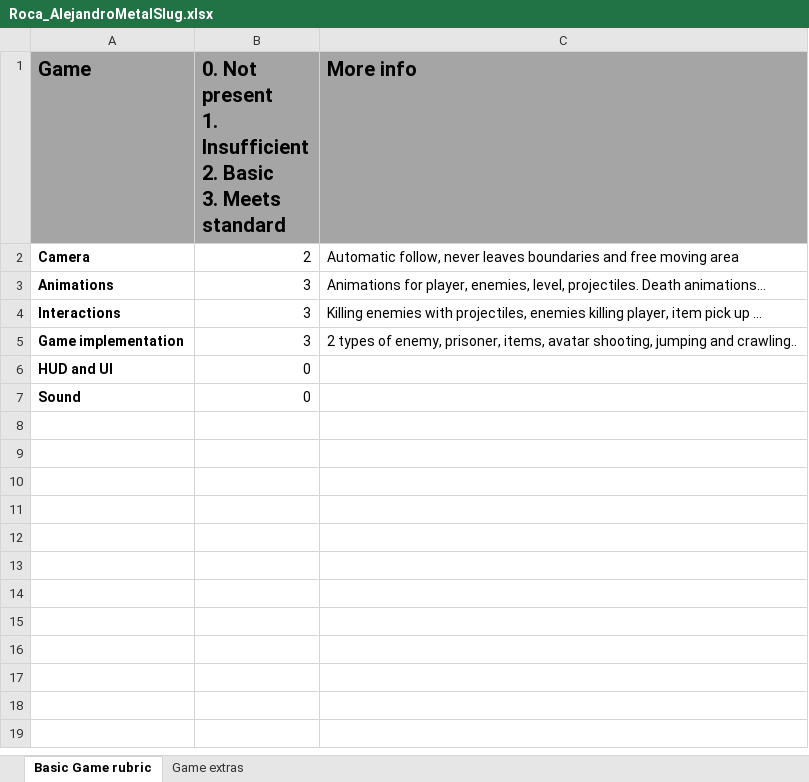
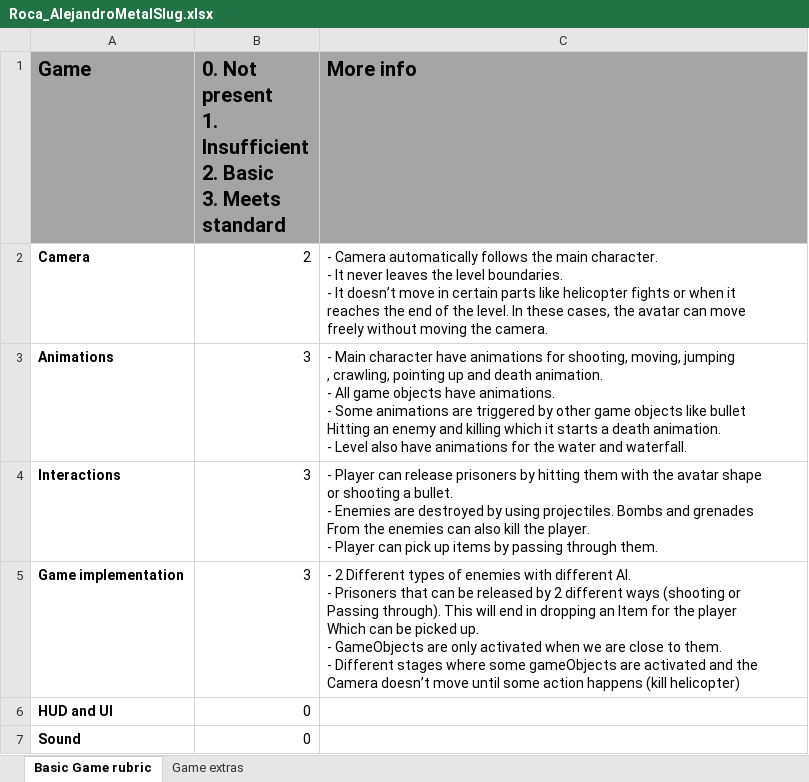
Before and after one commit to AlexRoca95/DAE, an Excel workbook: Programming2/Game Project/Roca_Alejandro_MetalSlug/MetalSlug/MetalSlug/Resources/Roca_AlejandroMetalSlug.xlsx, sheet Basic Game rubric, drawn as a sheet; values as stored, in another font and other column widths than the file's, no borders; ↵ is a line break in a cell; the diff names each change by its address in the sheet, - before the commit and + after, or states it on an @@ line.

Commit message:
P2 - MetalSlug, Fixed avatar width for camera and no shooting while crawling

```diff
--- a/Programming2/Game Project/Roca_Alejandro_MetalSlug/MetalSlug/MetalSlug/Resources/Roca_AlejandroMetalSlug.xlsx (sheet Basic Game rubric)
+++ b/Programming2/Game Project/Roca_Alejandro_MetalSlug/MetalSlug/MetalSlug/Resources/Roca_AlejandroMetalSlug.xlsx (sheet Basic Game rubric)
-C2 (More info): Automatic follow, never leaves boundaries and free moving area
+C2 (More info): - Camera automatically follows the main character. ↵ - It never leaves the level boundaries. ↵ - It doesn’t move in certain parts like helicopter fights or when it ↵ reaches the end of the level. In these cases, the avatar can move ↵ freely without moving the camera.
-C3 (More info): Animations for player, enemies, level, projectiles. Death animations…
+C3 (More info): - Main character have animations for shooting, moving, jumping ↵ , crawling, pointing up and death animation. ↵ - All game objects have animations. ↵ - Some animations are triggered by other game objects like bullet ↵ Hitting an enemy and killing which it starts a death animation. ↵ - Level also have animations for the water and waterfall.
-C4 (More info): Killing enemies with projectiles, enemies killing player, item pick up …
+C4 (More info): - Player can release prisoners by hitting them with the avatar shape ↵ or shooting a bullet. ↵ - Enemies are destroyed by using projectiles. Bombs and grenades ↵ From the enemies can also kill the player. ↵ - Player can pick up items by passing through them.
-C5 (More info): 2 types of enemy, prisoner, items, avatar shooting, jumping and crawling..
+C5 (More info): - 2 Different types of enemies with different AI. ↵ - Prisoners that can be released by 2 different ways (shooting or ↵ Passing through). This will end in dropping an Item for the player ↵ Which can be picked up. ↵ - GameObjects are only activated when we are close to them. ↵ - Different stages where some gameObjects are activated and the ↵ Camera doesn’t move until some action happens (kill helicopter)
```
Also changed, not shown: 5 other files.
